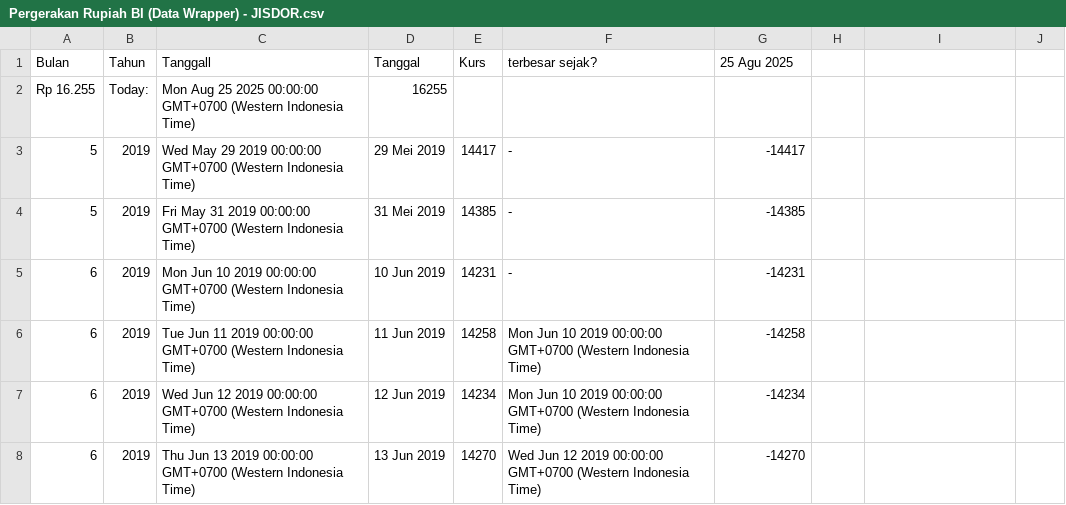
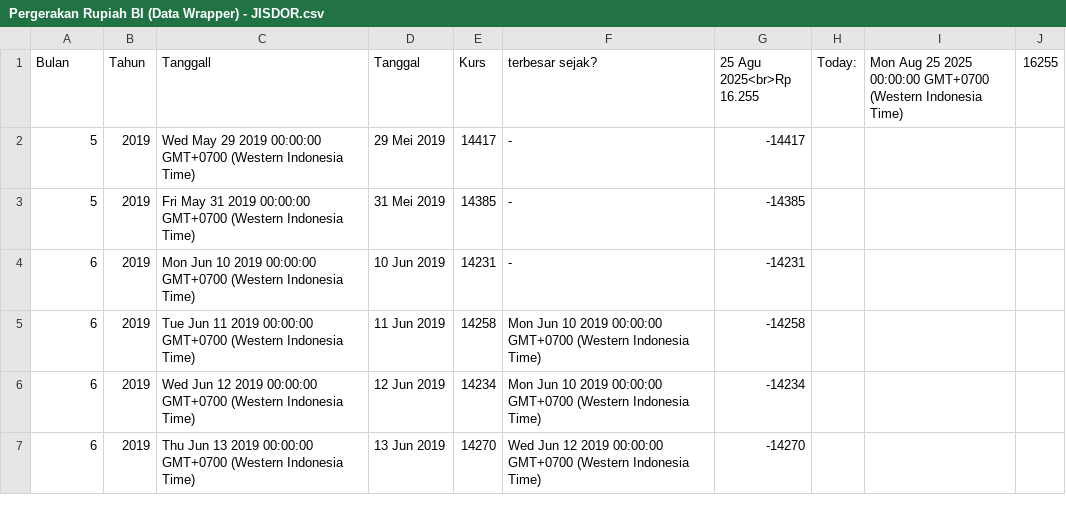
Before and after one commit to setyoaji19/JISDOR, a CSV file: Pergerakan Rupiah BI (Data Wrapper) - JISDOR.csv, drawn as a sheet; only a part is shown.

Commit message:
Update data CSV

```diff
--- a/Pergerakan Rupiah BI (Data Wrapper) - JISDOR.csv
+++ b/Pergerakan Rupiah BI (Data Wrapper) - JISDOR.csv
@@ -1,3 +1,2 @@
-Bulan,Tahun,Tanggall,Tanggal,Kurs,terbesar sejak?,25 Agu 2025,,,
-Rp 16.255,Today:,Mon Aug 25 2025 00:00:00 GMT+0700 (Western Indonesia Time),16255,,,,,,
+Bulan,Tahun,Tanggall,Tanggal,Kurs,terbesar sejak?,25 Agu 2025<br>Rp 16.255,Today:,Mon Aug 25 2025 00:00:00 GMT+0700 (Western Indonesia Time),16255
 5,2019,Wed May 29 2019 00:00:00 GMT+0700 (Western Indonesia Time),29 Mei 2019,14417,-,-14417,,,
```
